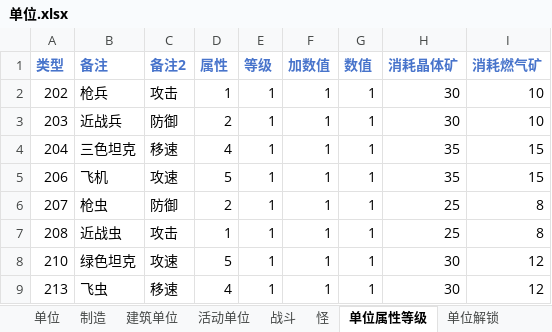
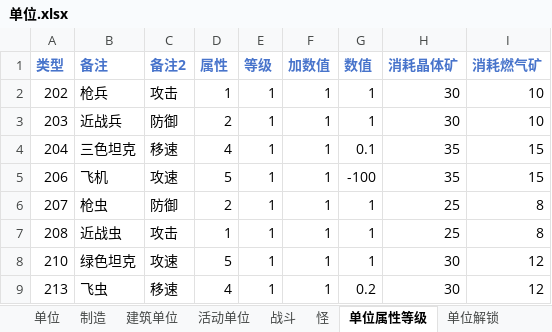
Before and after one commit to 544898458/Iocp20Coroutine, an Excel workbook: Iocp20Coroutine/表/单位.xlsx, sheet 单位属性等级, drawn as a sheet; values as stored, in another font and other column widths than the file's, no borders; the diff names each change by its address in the sheet, - before the commit and + after, or states it on an @@ line.

```diff
--- a/Iocp20Coroutine/表/单位.xlsx (sheet 单位属性等级)
+++ b/Iocp20Coroutine/表/单位.xlsx (sheet 单位属性等级)
-G4 (数值): 1
+G4 (数值): 0.1
-G5 (数值): 1
+G5 (数值): -100
-G9 (数值): 1
+G9 (数值): 0.2
```
Also changed, not shown: sheet 战斗, 16 other files.
